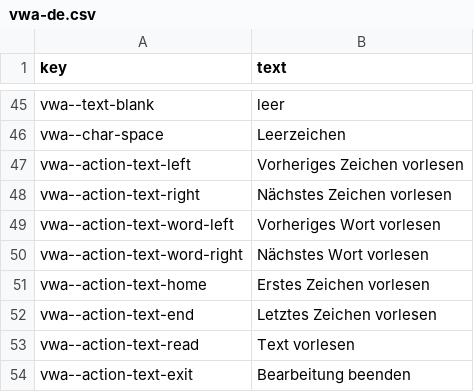
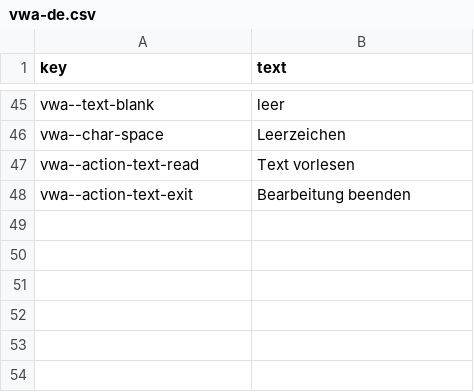
Before and after one commit to rashadnaqeeb/void-war-access, a CSV file: src/lang/vwa-de.csv, drawn as a sheet; only a part is shown, gaps mark what is left out.

```diff
--- a/src/lang/vwa-de.csv
+++ b/src/lang/vwa-de.csv
@@ -46,8 +46,2 @@ vwa--text-blank,leer
 vwa--char-space,Leerzeichen
-vwa--action-text-left,Vorheriges Zeichen vorlesen
-vwa--action-text-right,Nächstes Zeichen vorlesen
-vwa--action-text-word-left,Vorheriges Wort vorlesen
-vwa--action-text-word-right,Nächstes Wort vorlesen
-vwa--action-text-home,Erstes Zeichen vorlesen
-vwa--action-text-end,Letztes Zeichen vorlesen
 vwa--action-text-read,Text vorlesen
```
Also changed, not shown: src/lang/vwa-en.csv, src/lang/vwa-es.csv, 5 other files.
